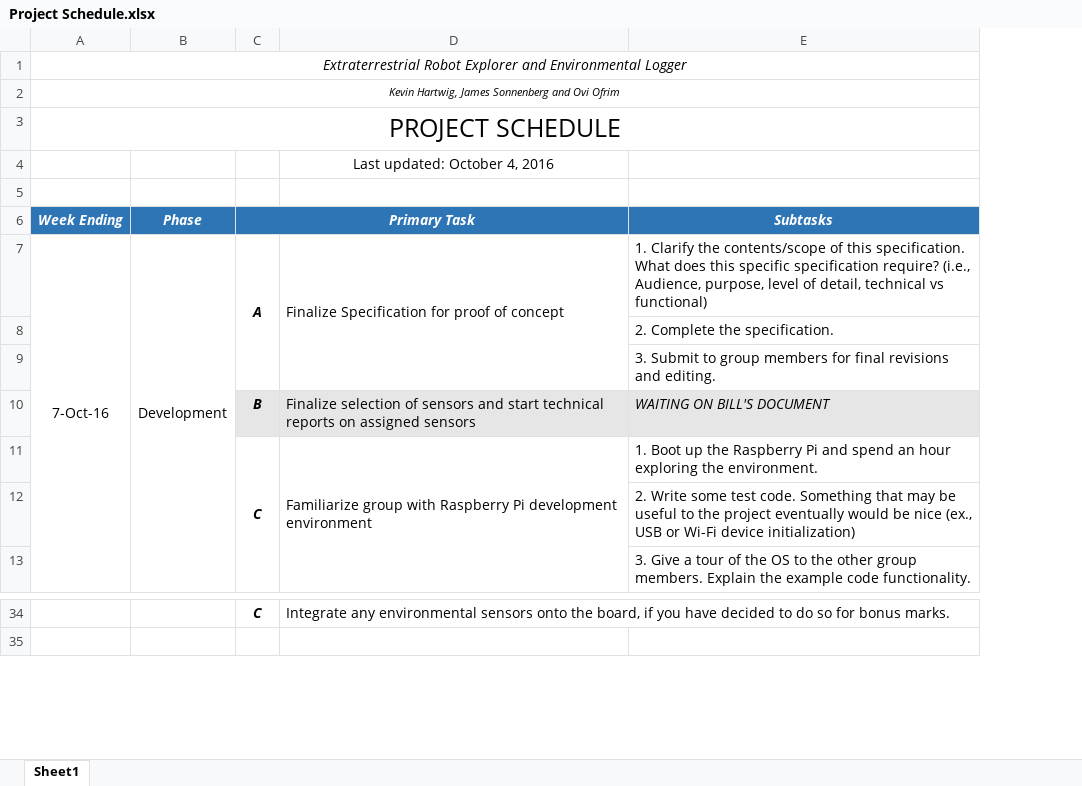
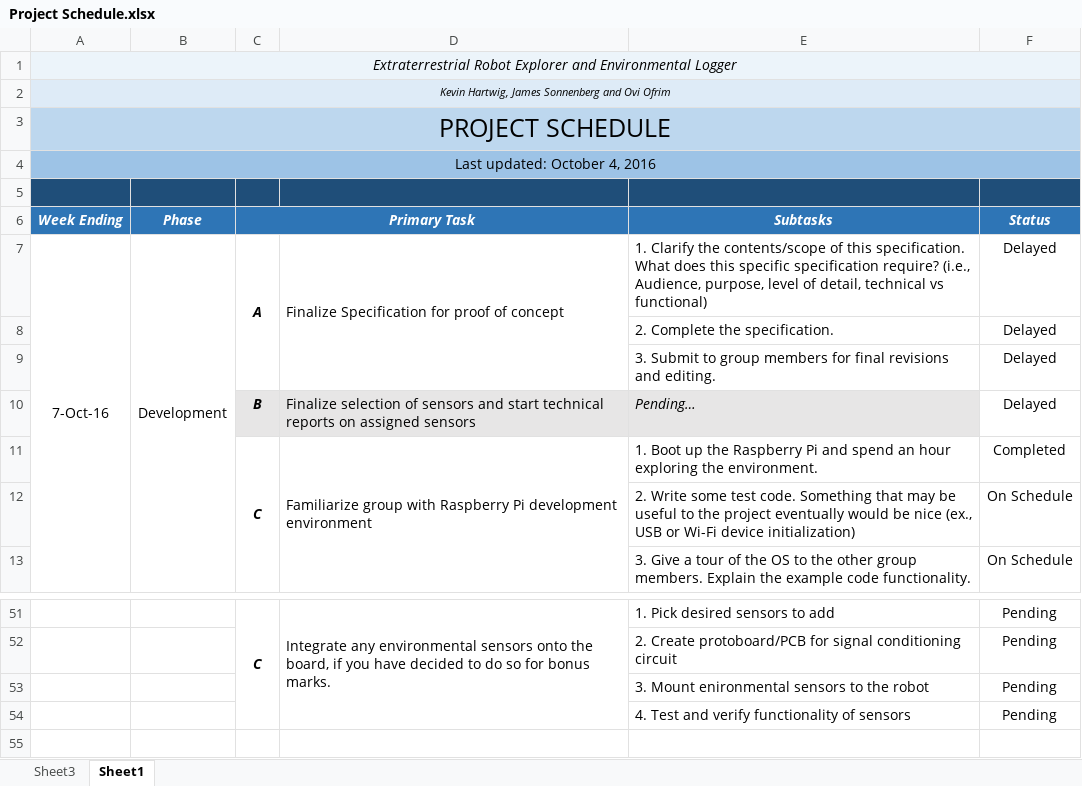
Before and after one commit to oovi77/Robot-Documentation-, an Excel workbook: Project Scheduling/Project Schedule.xlsx, sheet Sheet1, drawn as a sheet; only a part is shown, gaps mark what is left out; values as stored, in another font and other column widths than the file's, no borders; conditional formats not drawn; removed rows and columns are numbered as before the commit, all else as after; the diff covers the shown part only; the diff names each change by its address in the sheet, - before the commit and + after, or states it on an @@ line.

Commit message:
Updated schedule

```diff
--- a/Project Scheduling/Project Schedule.xlsx (sheet Sheet1)
+++ b/Project Scheduling/Project Schedule.xlsx (sheet Sheet1)
+sheet tab: Sheet3
+column F (Status), rows 7-13: Delayed | Delayed | Delayed | Delayed | Completed | On Schedule | On Schedule; row 51: Pending
-A1:E1 fill: none
+A1:E1 fill: #ECF4FA
-A2:E2 fill: none
+A2:E2 fill: #DEEBF7
-A3:E3 fill: none
+A3:E3 fill: #BDD7EE
-row 4:  |  |  | Last updated: October 4, 2016
+row 4: Last updated: October 4, 2016
-A5:E5 fill: none
+A5:E5 fill: #1F4E79
-E10 (Subtasks): WAITING ON BILL'S DOCUMENT
+E10 (Subtasks): Pending…
+C51:C54 merged
+D51:D54 merged
-E51 (Subtasks): (empty)
+E51 (Subtasks): 1. Pick desired sensors to add
+row 52:  |  |  |  | 2. Create protoboard/PCB for signal conditioning circuit | Pending
+row 53:  |  |  |  | 3. Mount enironmental sensors to the robot | Pending
+row 54:  |  |  |  | 4. Test and verify functionality of sensors | Pending
```
Also changed, not shown: 17 added rows, 8 edited cells and merged cells elsewhere in this sheet, 1 other file.
